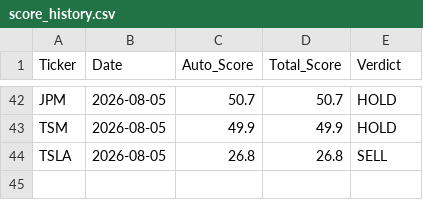
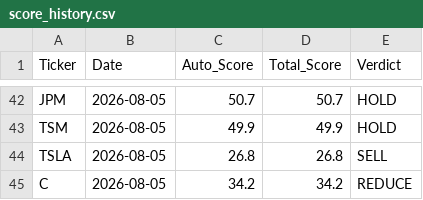
Before and after one commit to jaysang2908/Investment-Automation, a CSV file: score_history.csv, drawn as a sheet; only a part is shown, gaps mark what is left out.

Commit message:
history: C score snapshot

```diff
--- a/score_history.csv
+++ b/score_history.csv
@@ -44 +44,2 @@ TSM,2026-08-05,49.9,49.9,HOLD
 TSLA,2026-08-05,26.8,26.8,SELL
+C,2026-08-05,34.2,34.2,REDUCE
```
